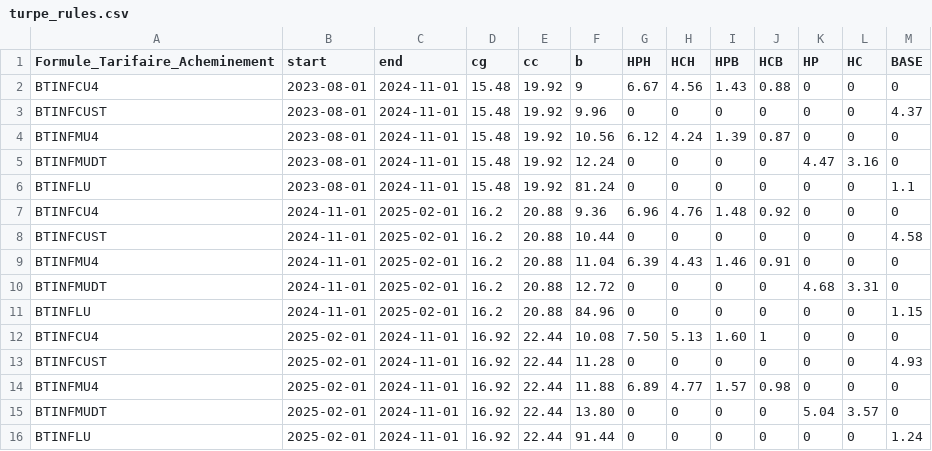
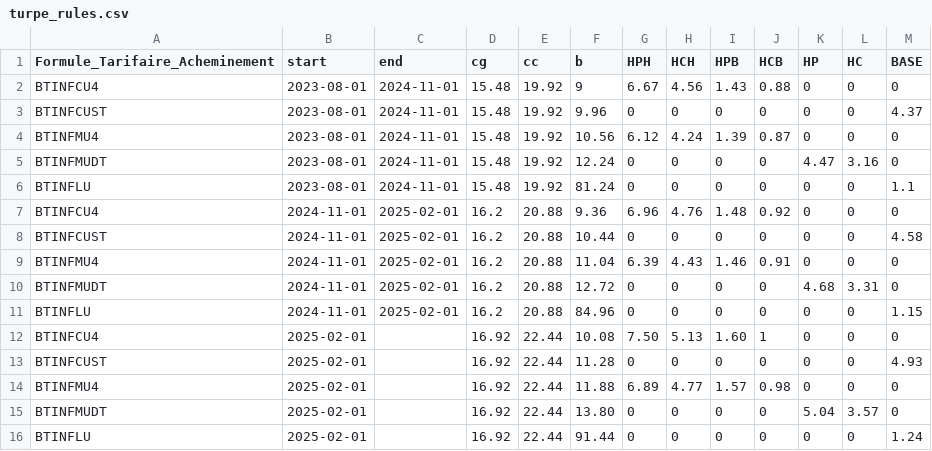
Before and after one commit to Energie-De-Nantes/electricore, a CSV file: electricore/core/taxes/turpe_rules.csv, drawn as a sheet.

Commit message:
enlever date fin pour dernières regles du turpe

```diff
--- a/electricore/core/taxes/turpe_rules.csv
+++ b/electricore/core/taxes/turpe_rules.csv
@@ -11,6 +11,6 @@ BTINFMUDT,2024-11-01,2025-02-01,16.2,20.88,12.72,0,0,0,0,4.68,3.31,0
 BTINFLU,2024-11-01,2025-02-01,16.2,20.88,84.96,0,0,0,0,0,0,1.15
-BTINFCU4,2025-02-01,2024-11-01,16.92,22.44,10.08,7.50,5.13,1.60,1,0,0,0
-BTINFCUST,2025-02-01,2024-11-01,16.92,22.44,11.28,0,0,0,0,0,0,4.93
-BTINFMU4,2025-02-01,2024-11-01,16.92,22.44,11.88,6.89,4.77,1.57,0.98,0,0,0
-BTINFMUDT,2025-02-01,2024-11-01,16.92,22.44,13.80,0,0,0,0,5.04,3.57,0
-BTINFLU,2025-02-01,2024-11-01,16.92,22.44,91.44,0,0,0,0,0,0,1.24
+BTINFCU4,2025-02-01,,16.92,22.44,10.08,7.50,5.13,1.60,1,0,0,0
+BTINFCUST,2025-02-01,,16.92,22.44,11.28,0,0,0,0,0,0,4.93
+BTINFMU4,2025-02-01,,16.92,22.44,11.88,6.89,4.77,1.57,0.98,0,0,0
+BTINFMUDT,2025-02-01,,16.92,22.44,13.80,0,0,0,0,5.04,3.57,0
+BTINFLU,2025-02-01,,16.92,22.44,91.44,0,0,0,0,0,0,1.24
```
